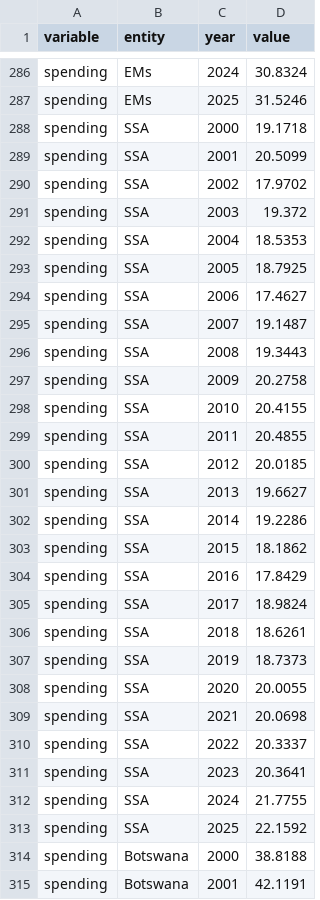
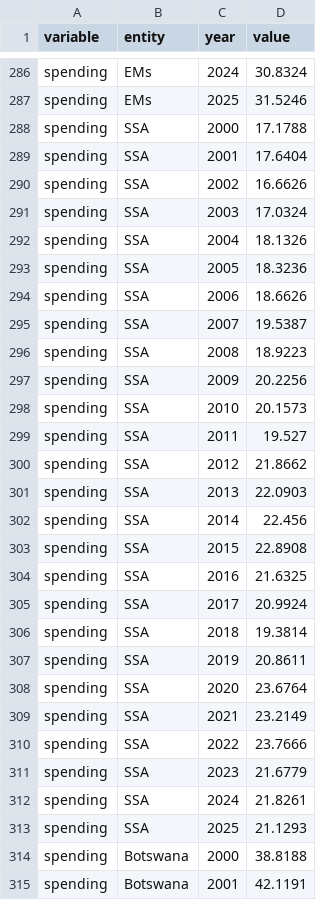
Before and after one commit to kbankowski-econ/2025-05_spendingModelling, a CSV file: docs/2026-06_WP-Alexis/chartReplication/scoreEvolution_SACU_WEO.csv, drawn as a sheet; only a part is shown, gaps mark what is left out; the diff covers the shown part only.

```diff
--- a/docs/2026-06_WP-Alexis/chartReplication/scoreEvolution_SACU_WEO.csv
+++ b/docs/2026-06_WP-Alexis/chartReplication/scoreEvolution_SACU_WEO.csv
@@ -287,28 +287,28 @@ spending,EMs,2024,30.8324
 spending,EMs,2025,31.5246
-spending,SSA,2000,19.1718
-spending,SSA,2001,20.5099
-spending,SSA,2002,17.9702
-spending,SSA,2003,19.372
-spending,SSA,2004,18.5353
-spending,SSA,2005,18.7925
-spending,SSA,2006,17.4627
-spending,SSA,2007,19.1487
-spending,SSA,2008,19.3443
-spending,SSA,2009,20.2758
-spending,SSA,2010,20.4155
-spending,SSA,2011,20.4855
-spending,SSA,2012,20.0185
-spending,SSA,2013,19.6627
-spending,SSA,2014,19.2286
-spending,SSA,2015,18.1862
-spending,SSA,2016,17.8429
-spending,SSA,2017,18.9824
-spending,SSA,2018,18.6261
-spending,SSA,2019,18.7373
-spending,SSA,2020,20.0055
-spending,SSA,2021,20.0698
-spending,SSA,2022,20.3337
-spending,SSA,2023,20.3641
-spending,SSA,2024,21.7755
-spending,SSA,2025,22.1592
+spending,SSA,2000,17.1788
+spending,SSA,2001,17.6404
+spending,SSA,2002,16.6626
+spending,SSA,2003,17.0324
+spending,SSA,2004,18.1326
+spending,SSA,2005,18.3236
+spending,SSA,2006,18.6626
+spending,SSA,2007,19.5387
+spending,SSA,2008,18.9223
+spending,SSA,2009,20.2256
+spending,SSA,2010,20.1573
+spending,SSA,2011,19.527
+spending,SSA,2012,21.8662
+spending,SSA,2013,22.0903
+spending,SSA,2014,22.456
+spending,SSA,2015,22.8908
+spending,SSA,2016,21.6325
+spending,SSA,2017,20.9924
+spending,SSA,2018,19.3814
+spending,SSA,2019,20.8611
+spending,SSA,2020,23.6764
+spending,SSA,2021,23.2149
+spending,SSA,2022,23.7666
+spending,SSA,2023,21.6779
+spending,SSA,2024,21.8261
+spending,SSA,2025,21.1293
 spending,Botswana,2000,38.8188
```
Also changed, not shown: 26 edited cells elsewhere in this file, 3 other files.
